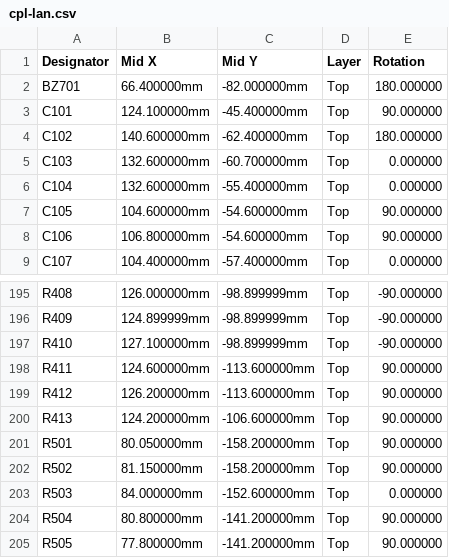
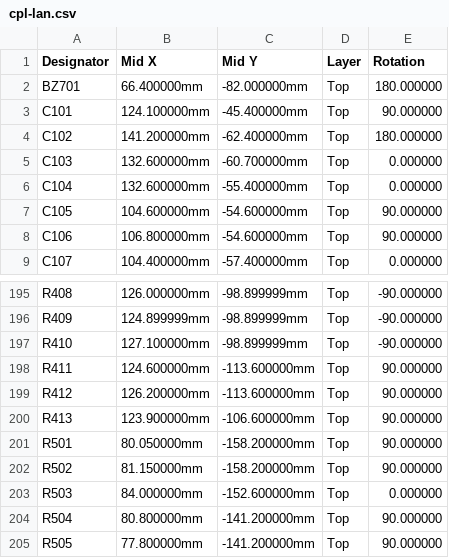
Before and after one commit to Attraccess/Attraccess, a CSV file: apps/attractap/hardware/touch-p4/fab/jlcpcb/cpl-lan.csv, drawn as a sheet; only a part is shown, gaps mark what is left out.

```diff
--- a/apps/attractap/hardware/touch-p4/fab/jlcpcb/cpl-lan.csv
+++ b/apps/attractap/hardware/touch-p4/fab/jlcpcb/cpl-lan.csv
@@ -3,3 +3,3 @@ BZ701,66.400000mm,-82.000000mm,Top,180.000000
 C101,124.100000mm,-45.400000mm,Top,90.000000
-C102,140.600000mm,-62.400000mm,Top,180.000000
+C102,141.200000mm,-62.400000mm,Top,180.000000
 C103,132.600000mm,-60.700000mm,Top,0.000000
@@ -199,3 +199,3 @@ R411,124.600000mm,-113.600000mm,Top,90.000000
 R412,126.200000mm,-113.600000mm,Top,90.000000
-R413,124.200000mm,-106.600000mm,Top,90.000000
+R413,123.900000mm,-106.600000mm,Top,90.000000
 R501,80.050000mm,-158.200000mm,Top,90.000000
```
Also changed, not shown: apps/attractap/hardware/touch-p4/fab/jlcpcb/bom-lan.csv, apps/attractap/hardware/touch-p4/fab/jlcpcb/bom-wifi.csv, 37 other files.
